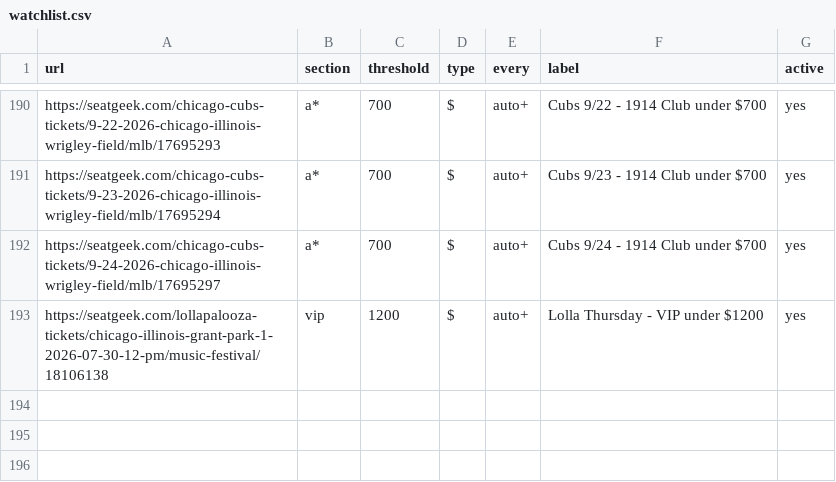
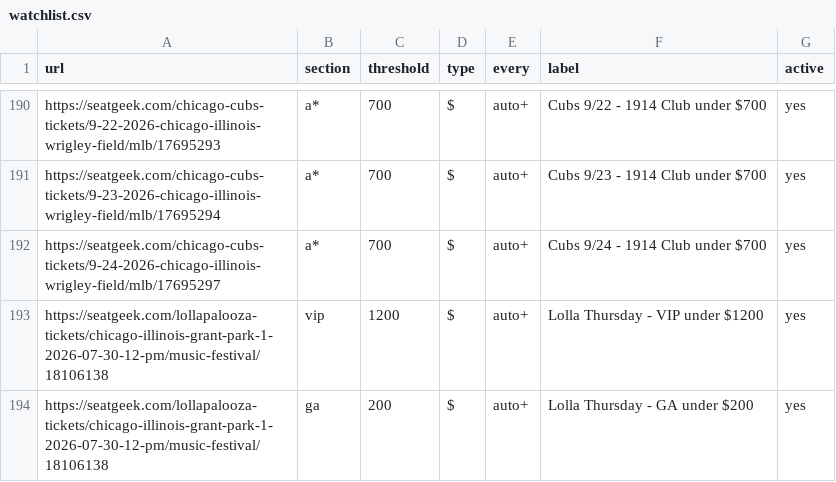
Before and after one commit to zfinkel1/Seatgeek-alerts, a CSV file: watchlist.csv, drawn as a sheet; only a part is shown, gaps mark what is left out; the diff names each change by its address in the sheet, - before the commit and + after, or states it on an @@ line.

Commit message:
Add Lolla Thursday GA under $200 alert (shares the VIP row's scrape)

```diff
--- a/watchlist.csv
+++ b/watchlist.csv
+row 194: https://seatgeek.com/lollapalooza-tickets/chicago-illinois-grant-park-1-2026-07-30-12-pm/music-festival/18106138 | ga | 200 | $ | auto+ | Lolla Thursday - GA under $200 | yes
```
